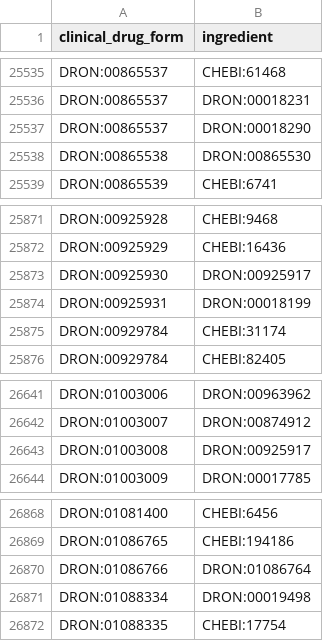
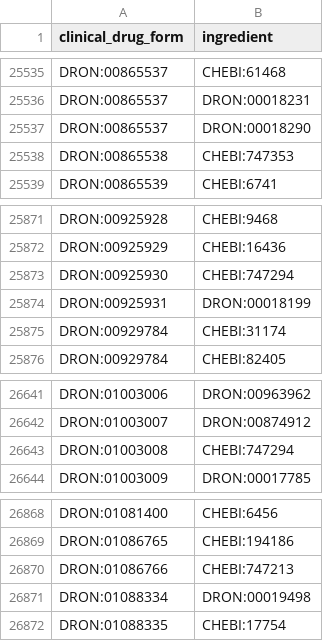
Before and after one commit to mcwdsi/dron, a TSV file: src/templates/clinical_drug_form_ingredient.tsv, drawn as a sheet; only a part is shown, gaps mark what is left out.

Commit message:
mapping DrOn ingredients to ChEBI for RxNorm 04062026 update

```diff
--- a/src/templates/clinical_drug_form_ingredient.tsv
+++ b/src/templates/clinical_drug_form_ingredient.tsv
@@ -25537,3 +25537,3 @@ DRON:00865537	DRON:00018231
 DRON:00865537	DRON:00018290
-DRON:00865538	DRON:00865530
+DRON:00865538	CHEBI:747353
 DRON:00865539	CHEBI:6741
@@ -25872,3 +25872,3 @@ DRON:00925928	CHEBI:9468
 DRON:00925929	CHEBI:16436
-DRON:00925930	DRON:00925917
+DRON:00925930	CHEBI:747294
 DRON:00925931	DRON:00018199
@@ -26642,3 +26642,3 @@ DRON:01003006	DRON:00963962
 DRON:01003007	DRON:00874912
-DRON:01003008	DRON:00925917
+DRON:01003008	CHEBI:747294
 DRON:01003009	DRON:00017785
@@ -26869,3 +26869,3 @@ DRON:01081400	CHEBI:6456
 DRON:01086765	CHEBI:194186
-DRON:01086766	DRON:01086764
+DRON:01086766	CHEBI:747213
 DRON:01088334	DRON:00019498
```
Also changed, not shown: src/templates/ingredient.tsv, 2 other files.
